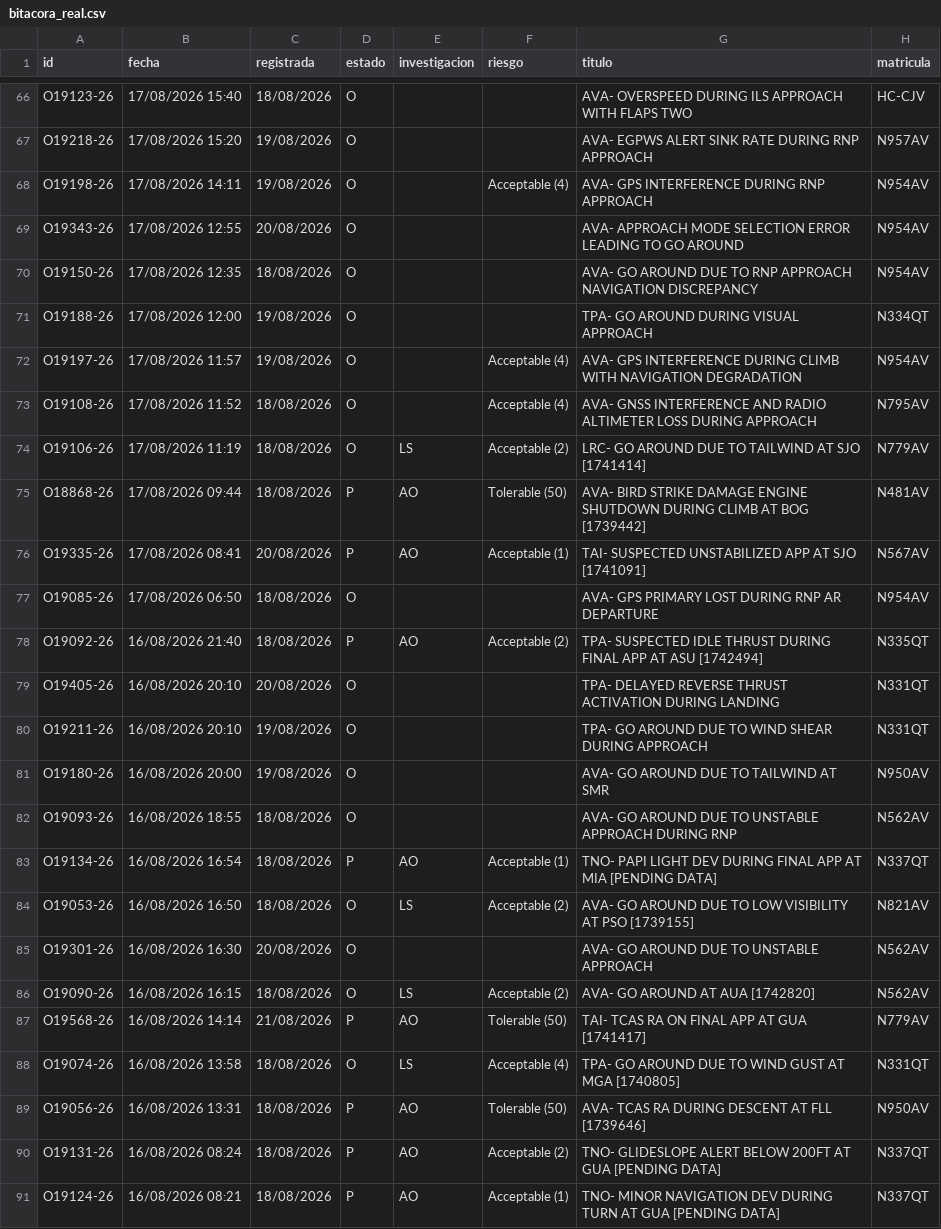
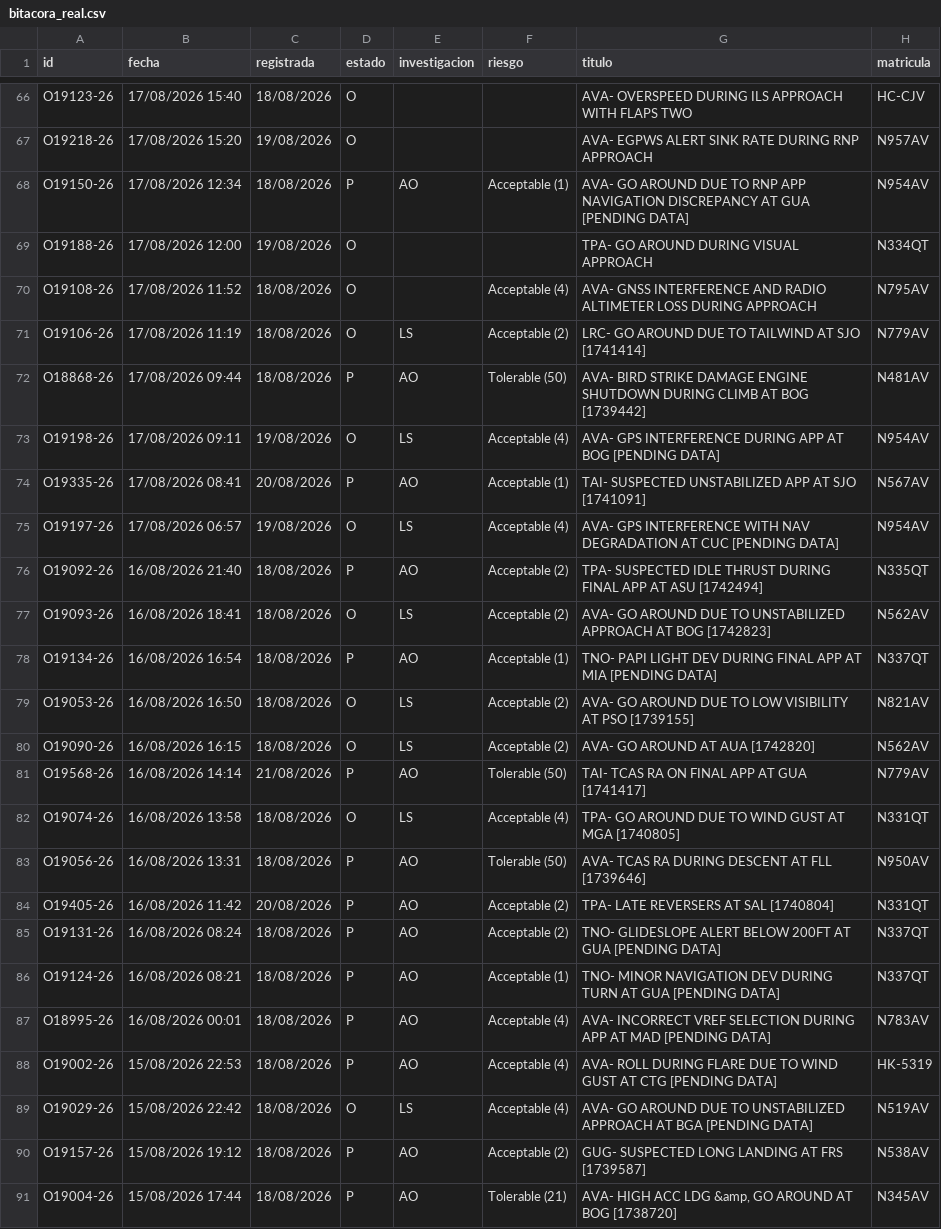
Before and after one commit to luibernip/segops, a CSV file: bitacora_real.csv, drawn as a sheet; only a part is shown, gaps mark what is left out; the shorter side is filled out with more unchanged rows; the diff covers the shown part only.

```diff
--- a/bitacora_real.csv
+++ b/bitacora_real.csv
@@ -67,7 +67,4 @@ O19123-26;17/08/2026 15:40;18/08/2026;O;;;AVA- OVERSPEED DURING ILS APPROACH WIT
 O19218-26;17/08/2026 15:20;19/08/2026;O;;;AVA- EGPWS ALERT SINK RATE DURING RNP APPROACH;N957AV
-O19198-26;17/08/2026 14:11;19/08/2026;O;;Acceptable (4);AVA- GPS INTERFERENCE DURING RNP APPROACH;N954AV
-O19343-26;17/08/2026 12:55;20/08/2026;O;;;AVA- APPROACH MODE SELECTION ERROR LEADING TO GO AROUND;N954AV
-O19150-26;17/08/2026 12:35;18/08/2026;O;;;AVA- GO AROUND DUE TO RNP APPROACH NAVIGATION DISCREPANCY;N954AV
+O19150-26;17/08/2026 12:34;18/08/2026;P;AO;Acceptable (1);AVA- GO AROUND DUE TO RNP APP NAVIGATION DISCREPANCY AT GUA [PENDING DATA];N954AV
 O19188-26;17/08/2026 12:00;19/08/2026;O;;;TPA- GO AROUND DURING VISUAL APPROACH;N334QT
-O19197-26;17/08/2026 11:57;19/08/2026;O;;Acceptable (4);AVA- GPS INTERFERENCE DURING CLIMB WITH NAVIGATION DEGRADATION;N954AV
 O19108-26;17/08/2026 11:52;18/08/2026;O;;Acceptable (4);AVA- GNSS INTERFERENCE AND RADIO ALTIMETER LOSS DURING APPROACH;N795AV
@@ -75,12 +72,9 @@ O19106-26;17/08/2026 11:19;18/08/2026;O;LS;Acceptable (2);LRC- GO AROUND DUE TO
 O18868-26;17/08/2026 09:44;18/08/2026;P;AO;Tolerable (50);AVA- BIRD STRIKE DAMAGE ENGINE SHUTDOWN DURING CLIMB AT BOG [1739442];N481AV
+O19198-26;17/08/2026 09:11;19/08/2026;O;LS;Acceptable (4);AVA- GPS INTERFERENCE DURING APP AT BOG [PENDING DATA];N954AV
 O19335-26;17/08/2026 08:41;20/08/2026;P;AO;Acceptable (1);TAI- SUSPECTED UNSTABILIZED APP AT SJO [1741091];N567AV
-O19085-26;17/08/2026 06:50;18/08/2026;O;;;AVA- GPS PRIMARY LOST DURING RNP AR DEPARTURE;N954AV
+O19197-26;17/08/2026 06:57;19/08/2026;O;LS;Acceptable (4);AVA- GPS INTERFERENCE WITH NAV DEGRADATION AT CUC [PENDING DATA];N954AV
 O19092-26;16/08/2026 21:40;18/08/2026;P;AO;Acceptable (2);TPA- SUSPECTED IDLE THRUST DURING FINAL APP AT ASU [1742494];N335QT
-O19405-26;16/08/2026 20:10;20/08/2026;O;;;TPA- DELAYED REVERSE THRUST ACTIVATION DURING LANDING;N331QT
-O19211-26;16/08/2026 20:10;19/08/2026;O;;;TPA- GO AROUND DUE TO WIND SHEAR DURING APPROACH;N331QT
-O19180-26;16/08/2026 20:00;19/08/2026;O;;;AVA- GO AROUND DUE TO TAILWIND AT SMR;N950AV
-O19093-26;16/08/2026 18:55;18/08/2026;O;;;AVA- GO AROUND DUE TO UNSTABLE APPROACH DURING RNP;N562AV
+O19093-26;16/08/2026 18:41;18/08/2026;O;LS;Acceptable (2);AVA- GO AROUND DUE TO UNSTABILIZED APPROACH AT BOG [1742823];N562AV
 O19134-26;16/08/2026 16:54;18/08/2026;P;AO;Acceptable (1);TNO- PAPI LIGHT DEV DURING FINAL APP AT MIA [PENDING DATA];N337QT
 O19053-26;16/08/2026 16:50;18/08/2026;O;LS;Acceptable (2);AVA- GO AROUND DUE TO LOW VISIBILITY AT PSO [1739155];N821AV
-O19301-26;16/08/2026 16:30;20/08/2026;O;;;AVA- GO AROUND DUE TO UNSTABLE APPROACH;N562AV
 O19090-26;16/08/2026 16:15;18/08/2026;O;LS;Acceptable (2);AVA- GO AROUND AT AUA [1742820];N562AV
@@ -89,2 +83,3 @@ O19074-26;16/08/2026 13:58;18/08/2026;O;LS;Acceptable (4);TPA- GO AROUND DUE TO
 O19056-26;16/08/2026 13:31;18/08/2026;P;AO;Tolerable (50);AVA- TCAS RA DURING DESCENT AT FLL [1739646];N950AV
+O19405-26;16/08/2026 11:42;20/08/2026;P;AO;Acceptable (2);TPA- LATE REVERSERS AT SAL [1740804];N331QT
 O19131-26;16/08/2026 08:24;18/08/2026;P;AO;Acceptable (2);TNO- GLIDESLOPE ALERT BELOW 200FT AT GUA [PENDING DATA];N337QT
```
Also changed, not shown: 1 added row and 1 removed row elsewhere in this file, bitacora_grh.csv, bitacora_grh_real.csv, 1 other file.
